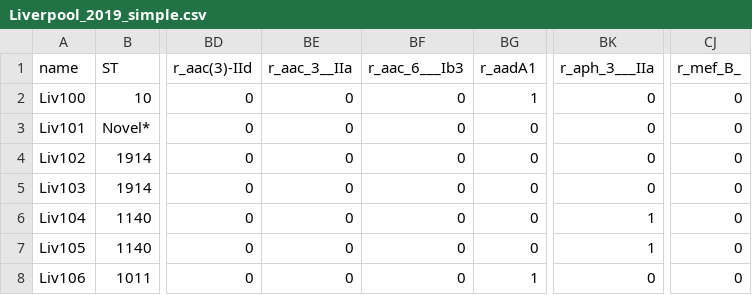
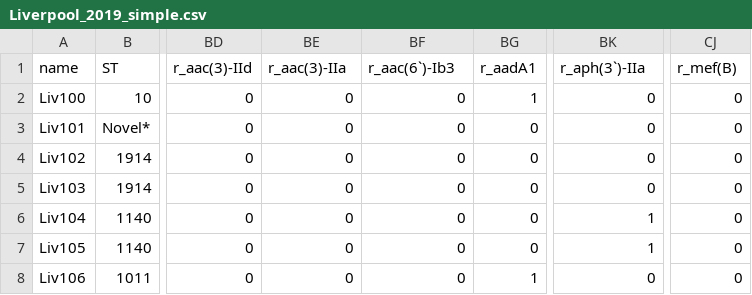
Before and after one commit to maxlcummins/Romanian-mcr-1-Escherichia-coli, a CSV file: R_scripts_and_inputs/Liverpool_2019_simple.csv, drawn as a sheet; only a part is shown, gaps mark what is left out; the diff names each change by its address in the sheet, - before the commit and + after, or states it on an @@ line.

```diff
--- a/R_scripts_and_inputs/Liverpool_2019_simple.csv
+++ b/R_scripts_and_inputs/Liverpool_2019_simple.csv
-BE1: r_aac_3__IIa
+BE1: r_aac(3)-IIa
-BF1: r_aac_6___Ib3
+BF1: r_aac(6`)-Ib3
-BK1: r_aph_3___IIa
+BK1: r_aph(3`)-IIa
-CJ1: r_mef_B_
+CJ1: r_mef(B)
```
Also changed, not shown: 3 other files.
